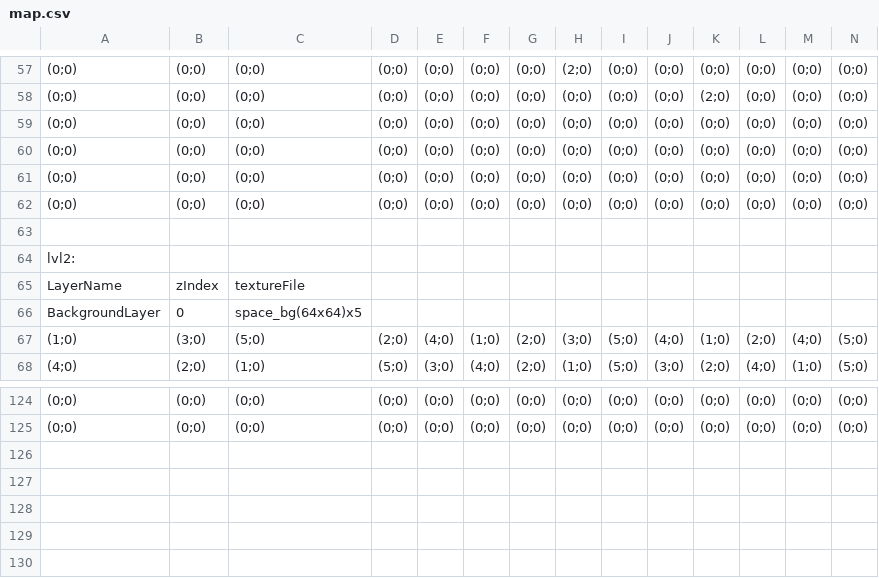
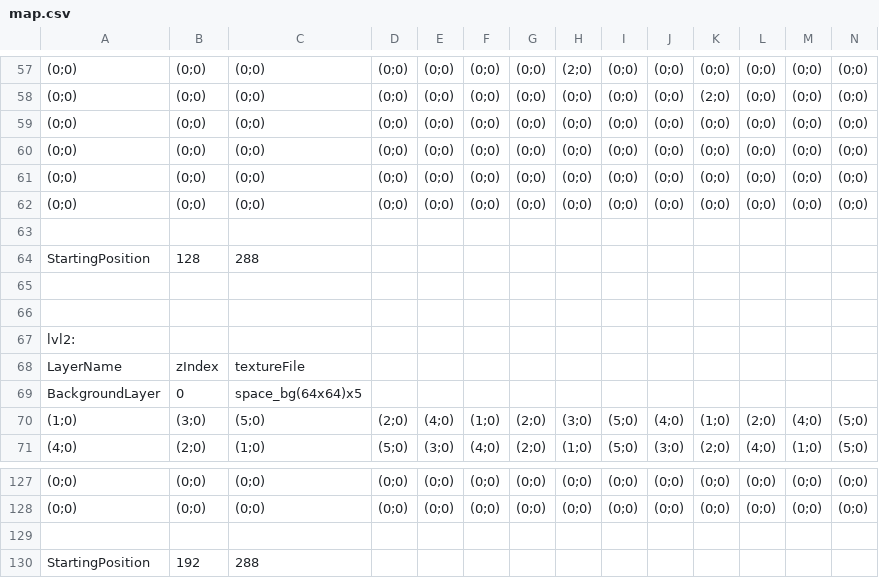
Before and after one commit to MaximVerhaert/MonogameGameDevelopment, a CSV file: Data/map.csv, drawn as a sheet; only a part is shown, gaps mark what is left out; rows hold the shown columns only; the diff names each change by its address in the sheet, - before the commit and + after, or states it on an @@ line.

```diff
--- a/Data/map.csv
+++ b/Data/map.csv
+row 64: StartingPosition | 128 | 288
+row 65: (empty)
+row 66: (empty)
+row 129: (empty)
+row 130: StartingPosition | 192 | 288
```
Also changed, not shown: 17 other files.
